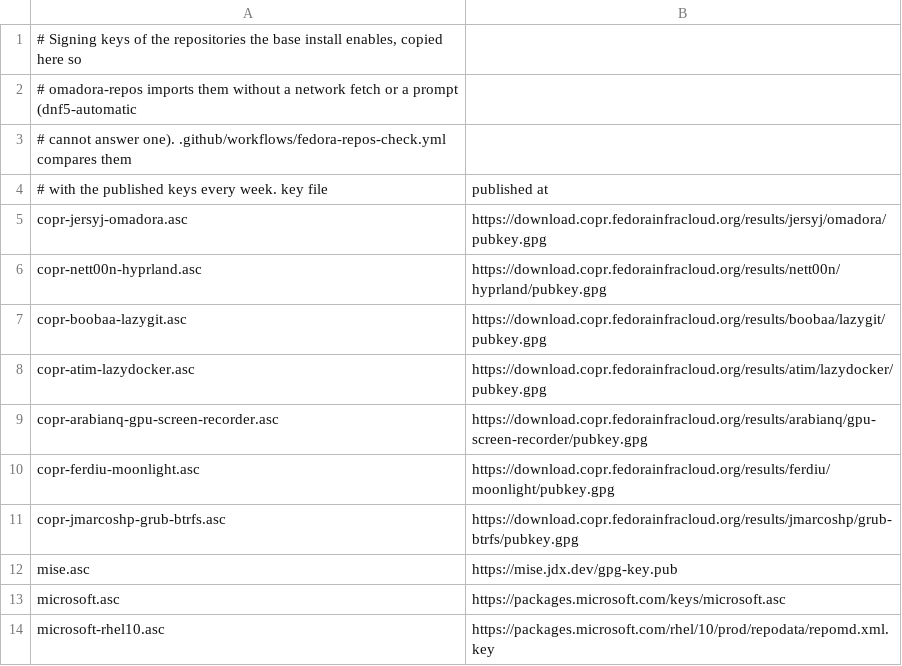
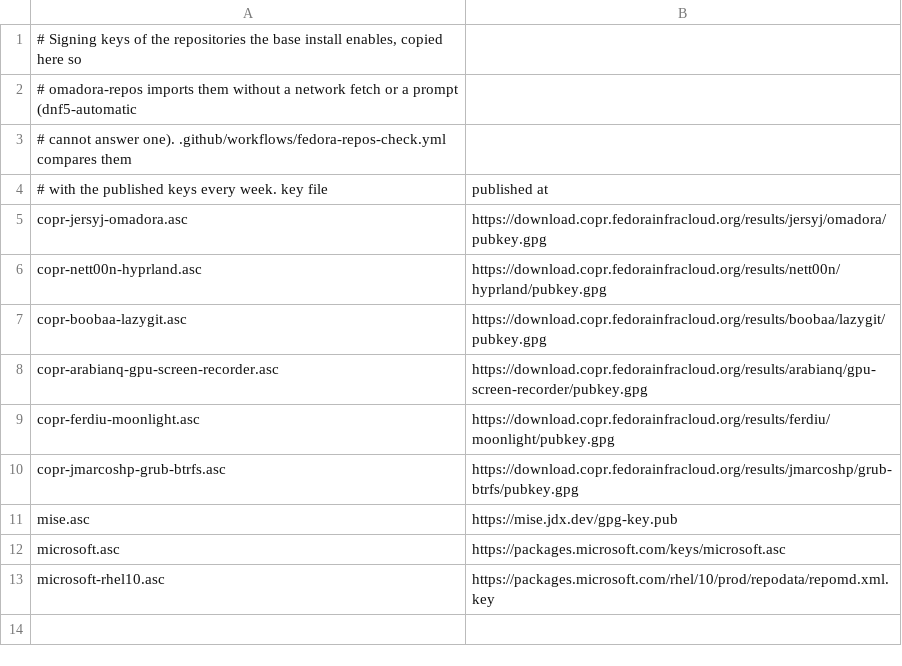
Before and after one commit to JersyJ/omadora, a TSV file: fedora/repos/keys/sources.tsv, drawn as a sheet.

Commit message:
Take lazydocker from our COPR instead of atim's stale build

```diff
--- a/fedora/repos/keys/sources.tsv
+++ b/fedora/repos/keys/sources.tsv
@@ -7,3 +7,2 @@ copr-nett00n-hyprland.asc	https://download.copr.fedorainfracloud.org/results/net
 copr-boobaa-lazygit.asc	https://download.copr.fedorainfracloud.org/results/boobaa/lazygit/pubkey.gpg
-copr-atim-lazydocker.asc	https://download.copr.fedorainfracloud.org/results/atim/lazydocker/pubkey.gpg
 copr-arabianq-gpu-screen-recorder.asc	https://download.copr.fedorainfracloud.org/results/arabianq/gpu-screen-recorder/pubkey.gpg
```
Also changed, not shown: fedora/packages/map.tsv, 4 other files.
